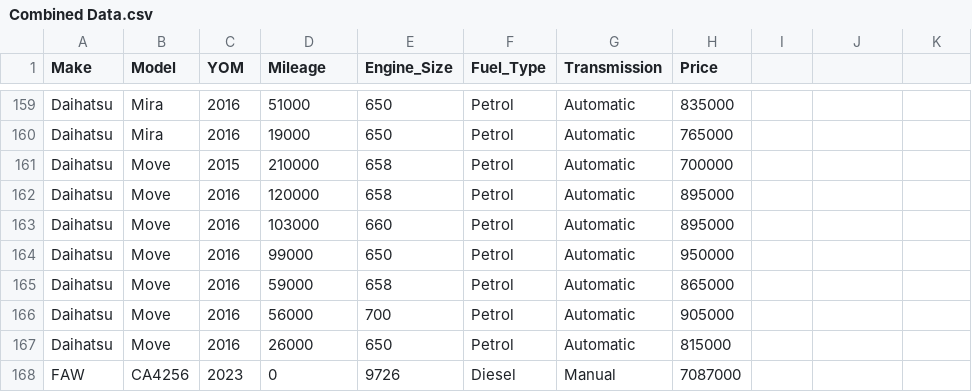
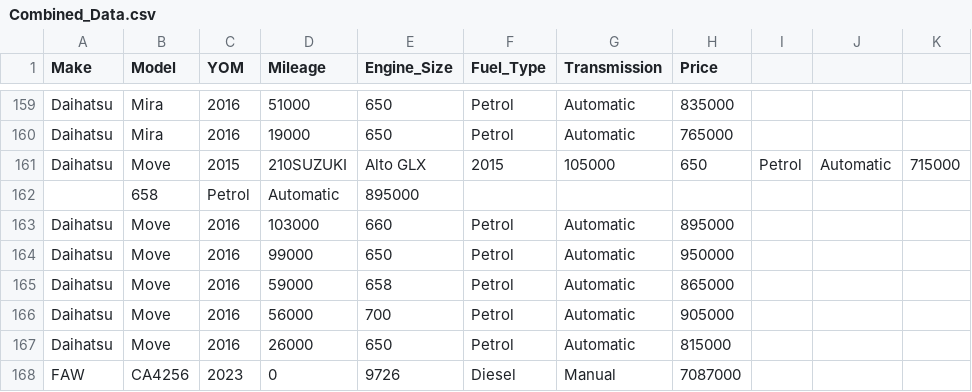
Before and after one commit to dgkilolo/django_car_price_predictor, a CSV file: djangoPredictor/Combined_Data.csv (was djangoPredictor/Combined Data.csv), drawn as a sheet; only a part is shown, gaps mark what is left out.

Commit message:
scraper and train ml model

```diff
--- a/djangoPredictor/Combined Data.csv
+++ b/djangoPredictor/Combined_Data.csv
@@ -160,4 +160,4 @@ Daihatsu,Mira,2016,51000,650,Petrol,Automatic,835000
 Daihatsu,Mira,2016,19000,650,Petrol,Automatic,765000
-Daihatsu,Move,2015,210000,658,Petrol,Automatic,700000
-Daihatsu,Move,2016,120000,658,Petrol,Automatic,895000
+Daihatsu,Move,2015,210SUZUKI,Alto GLX,2015,105000,650,Petrol,Automatic,715000
+,658,Petrol,Automatic,895000
 Daihatsu,Move,2016,103000,660,Petrol,Automatic,895000
```
Also changed, not shown: 16 other files.
